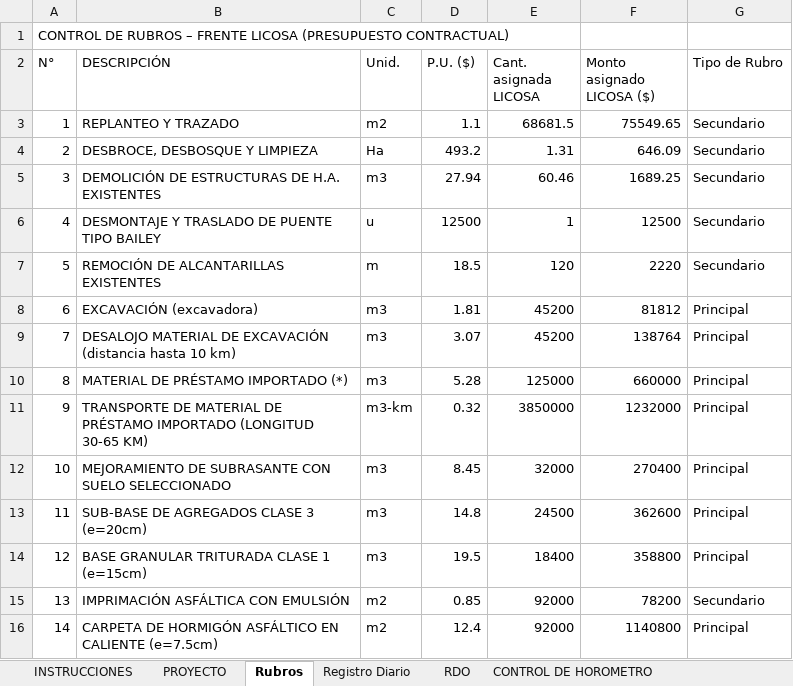
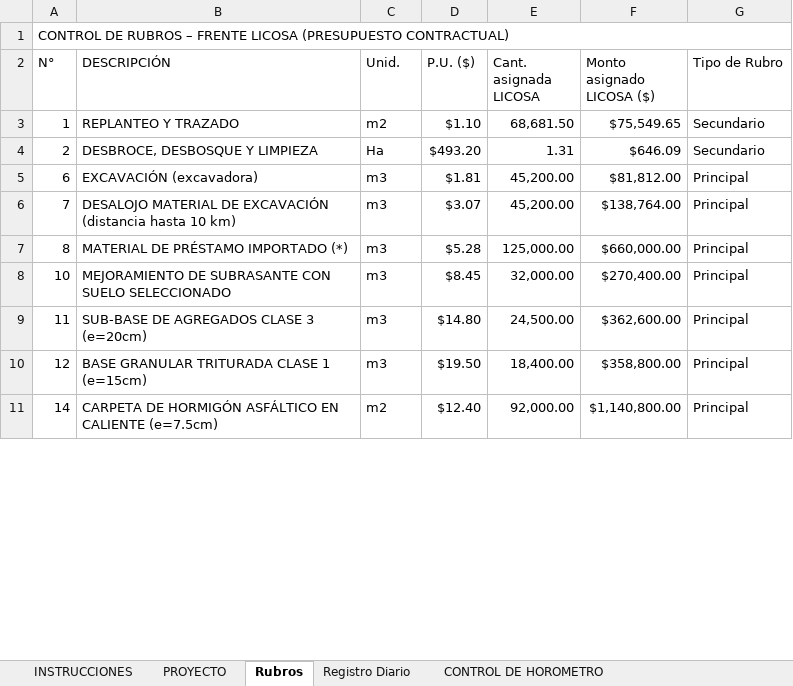
Before and after one commit to franciscoDeskmultimedia/LicosaReportes, an Excel workbook: public/plantillas/Plantilla_Carga_Licosa.xlsx, sheet Rubros, drawn as a sheet; only a part is shown; values as stored, in another font and other column widths than the file's, no cell formats; removed rows and columns are numbered as before the commit, all else as after; the diff covers the shown part only; the diff names each change by its address in the sheet, - before the commit and + after, or states it on an @@ line.

```diff
--- a/public/plantillas/Plantilla_Carga_Licosa.xlsx (sheet Rubros)
+++ b/public/plantillas/Plantilla_Carga_Licosa.xlsx (sheet Rubros)
-sheet tab: RDO
+A1:G1 merged
-D3 (P.U. ($)): 1.1
+D3 (P.U. ($)): $1.10
-E3 (Cant. asignada LICOSA): 68681.5
+E3 (Cant. asignada LICOSA): 68,681.50
-F3 (Monto asignado LICOSA ($)): 75549.65
+F3 (Monto asignado LICOSA ($)): $75,549.65
-D4 (P.U. ($)): 493.2
+D4 (P.U. ($)): $493.20
-F4 (Monto asignado LICOSA ($)): 646.09
+F4 (Monto asignado LICOSA ($)): $646.09
-row 5: 3 | DEMOLICIÓN DE ESTRUCTURAS DE H.A. EXISTENTES | m3 | 27.94 | 60.46 | 1689.25 | Secundario
-row 6: 4 | DESMONTAJE Y TRASLADO DE PUENTE TIPO BAILEY | u | 12500 | 1 | 12500 | Secundario
-row 7: 5 | REMOCIÓN DE ALCANTARILLAS EXISTENTES | m | 18.5 | 120 | 2220 | Secundario
-D5 (P.U. ($)): 1.81
+D5 (P.U. ($)): $1.81
-E5:E6 (Cant. asignada LICOSA): 45200
+E5:E6 (Cant. asignada LICOSA): 45,200.00
-F5 (Monto asignado LICOSA ($)): 81812
+F5 (Monto asignado LICOSA ($)): $81,812.00
-D6 (P.U. ($)): 3.07
+D6 (P.U. ($)): $3.07
-F6 (Monto asignado LICOSA ($)): 138764
+F6 (Monto asignado LICOSA ($)): $138,764.00
-D7 (P.U. ($)): 5.28
+D7 (P.U. ($)): $5.28
-E7 (Cant. asignada LICOSA): 125000
+E7 (Cant. asignada LICOSA): 125,000.00
-F7 (Monto asignado LICOSA ($)): 660000
+F7 (Monto asignado LICOSA ($)): $660,000.00
-row 11: 9 | TRANSPORTE DE MATERIAL DE PRÉSTAMO IMPORTADO (LONGITUD 30-65 KM) | m3-km | 0.32 | 3850000 | 1232000 | Principal
-D8 (P.U. ($)): 8.45
+D8 (P.U. ($)): $8.45
-E8 (Cant. asignada LICOSA): 32000
+E8 (Cant. asignada LICOSA): 32,000.00
-F8 (Monto asignado LICOSA ($)): 270400
+F8 (Monto asignado LICOSA ($)): $270,400.00
-D9 (P.U. ($)): 14.8
+D9 (P.U. ($)): $14.80
-E9 (Cant. asignada LICOSA): 24500
+E9 (Cant. asignada LICOSA): 24,500.00
-F9 (Monto asignado LICOSA ($)): 362600
+F9 (Monto asignado LICOSA ($)): $362,600.00
-D10 (P.U. ($)): 19.5
+D10 (P.U. ($)): $19.50
-E10 (Cant. asignada LICOSA): 18400
+E10 (Cant. asignada LICOSA): 18,400.00
-F10 (Monto asignado LICOSA ($)): 358800
+F10 (Monto asignado LICOSA ($)): $358,800.00
-row 15: 13 | IMPRIMACIÓN ASFÁLTICA CON EMULSIÓN | m2 | 0.85 | 92000 | 78200 | Secundario
-D11 (P.U. ($)): 12.4
+D11 (P.U. ($)): $12.40
-E11 (Cant. asignada LICOSA): 92000
+E11 (Cant. asignada LICOSA): 92,000.00
-F11 (Monto asignado LICOSA ($)): 1140800
+F11 (Monto asignado LICOSA ($)): $1,140,800.00
```
Also changed, not shown: 4 removed rows and 6 edited cells elsewhere in this sheet, sheet Registro Diario, sheet CONTROL DE HOROMETRO, sheet INSTRUCCIONES, sheet PROYECTO, cell formats, public/plantillas/Plantilla_Maestra_Licosa.xlsx, public/plantillas/Plantilla_Reporte_Diario_Licosa.xlsx, 5 other files.
